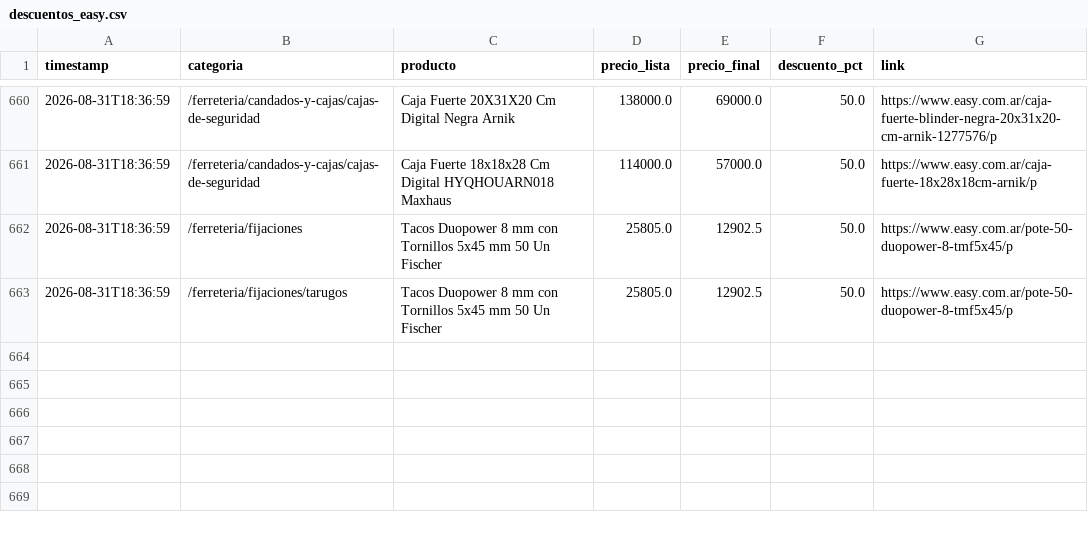
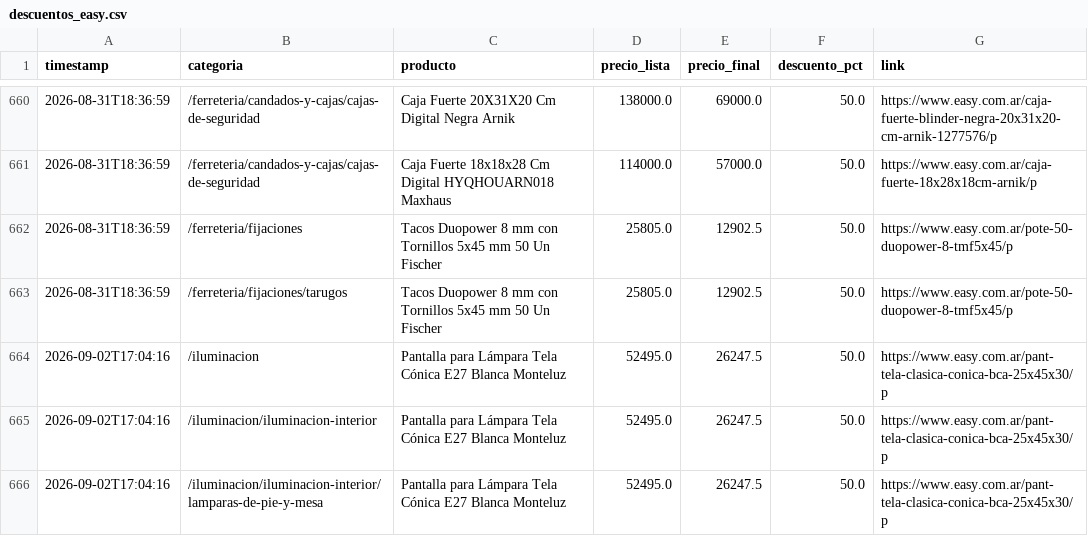
Before and after one commit to ezequielsaracino-ui/EASY, a CSV file: descuentos_easy.csv, drawn as a sheet; only a part is shown, gaps mark what is left out.

```diff
--- a/descuentos_easy.csv
+++ b/descuentos_easy.csv
@@ -663 +663,4 @@ timestamp,categoria,producto,precio_lista,precio_final,descuento_pct,link
 2026-08-31T18:36:59,/ferreteria/fijaciones/tarugos,Tacos Duopower 8 mm con Tornillos 5x45 mm 50 Un Fischer,25805.0,12902.5,50.0,https://www.easy.com.ar/pote-50-duopower-8-tmf5x45/p
+2026-09-02T17:04:16,/iluminacion,Pantalla para Lámpara Tela Cónica E27 Blanca Monteluz,52495.0,26247.5,50.0,https://www.easy.com.ar/pant-tela-clasica-conica-bca-25x45x30/p
+2026-09-02T17:04:16,/iluminacion/iluminacion-interior,Pantalla para Lámpara Tela Cónica E27 Blanca Monteluz,52495.0,26247.5,50.0,https://www.easy.com.ar/pant-tela-clasica-conica-bca-25x45x30/p
+2026-09-02T17:04:16,/iluminacion/iluminacion-interior/lamparas-de-pie-y-mesa,Pantalla para Lámpara Tela Cónica E27 Blanca Monteluz,52495.0,26247.5,50.0,https://www.easy.com.ar/pant-tela-clasica-conica-bca-25x45x30/p
```
